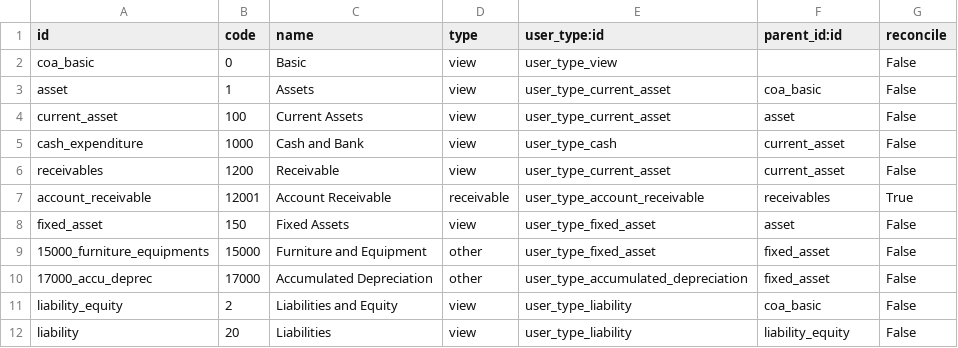
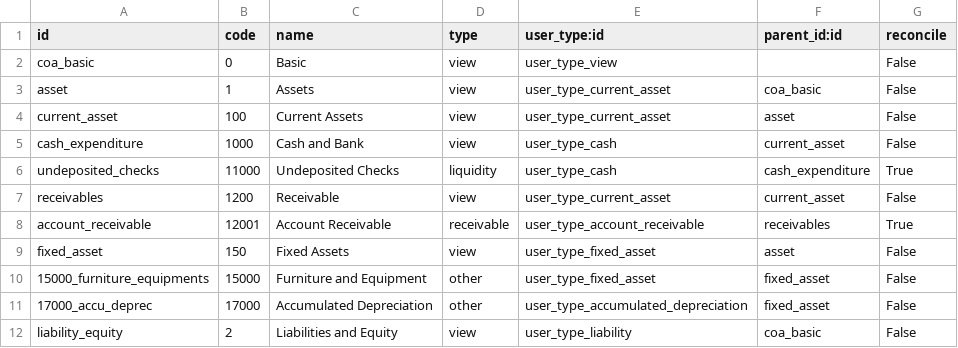
Before and after one commit to nagyv/dvit-odoo8, a CSV file: l10n_sa/account.account.template.csv, drawn as a sheet; only a part is shown; the shorter side is filled out with more unchanged rows; the diff names each change by its address in the sheet, - before the commit and + after, or states it on an @@ line.

Commit message:
Adjust default income/expenses accounts, add an account for undeposited checks/cheques

```diff
--- a/l10n_sa/account.account.template.csv
+++ b/l10n_sa/account.account.template.csv
+row 6: undeposited_checks | 11000 | Undeposited Checks | liquidity | user_type_cash | cash_expenditure | True
```
Also changed, not shown: 1 other file.
